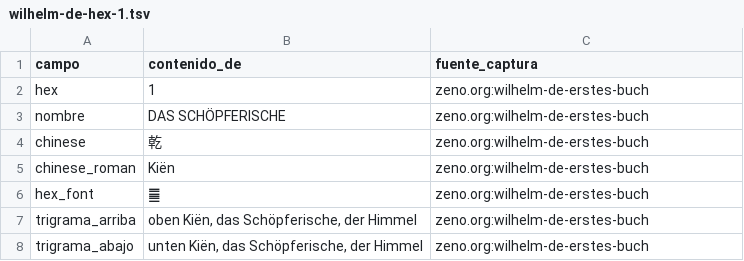
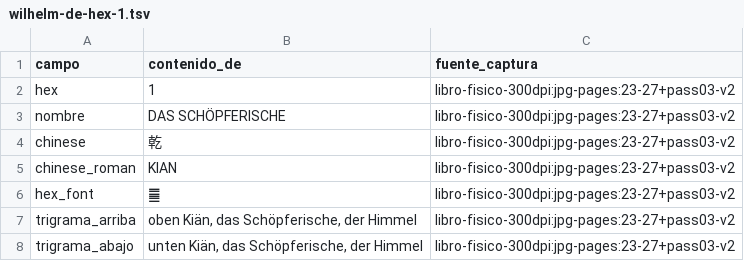
Before and after one commit to Alexcat84/The-Original-I-Ching-App, a TSV file: tools/manual-gold/wilhelm-de-hex-1.tsv, drawn as a sheet; only a part is shown; the diff covers the shown part only.

```diff
--- a/tools/manual-gold/wilhelm-de-hex-1.tsv
+++ b/tools/manual-gold/wilhelm-de-hex-1.tsv
@@ -1,8 +1,8 @@
 campo	contenido_de	fuente_captura
-hex	1	zeno.org:wilhelm-de-erstes-buch
-nombre	DAS SCHÖPFERISCHE	zeno.org:wilhelm-de-erstes-buch
-chinese	乾	zeno.org:wilhelm-de-erstes-buch
-chinese_roman	Kiën	zeno.org:wilhelm-de-erstes-buch
-hex_font	䷀	zeno.org:wilhelm-de-erstes-buch
-trigrama_arriba	oben Kiën, das Schöpferische, der Himmel	zeno.org:wilhelm-de-erstes-buch
-trigrama_abajo	unten Kiën, das Schöpferische, der Himmel	zeno.org:wilhelm-de-erstes-buch
+hex	1	libro-fisico-300dpi:jpg-pages:23-27+pass03-v2
+nombre	DAS SCHÖPFERISCHE	libro-fisico-300dpi:jpg-pages:23-27+pass03-v2
+chinese	乾	libro-fisico-300dpi:jpg-pages:23-27+pass03-v2
+chinese_roman	KIAN	libro-fisico-300dpi:jpg-pages:23-27+pass03-v2
+hex_font	䷀	libro-fisico-300dpi:jpg-pages:23-27+pass03-v2
+trigrama_arriba	oben Kiän, das Schöpferische, der Himmel	libro-fisico-300dpi:jpg-pages:23-27+pass03-v2
+trigrama_abajo	unten Kiän, das Schöpferische, der Himmel	libro-fisico-300dpi:jpg-pages:23-27+pass03-v2
```
Also changed, not shown: 37 edited cells elsewhere in this file, tools/manual-gold/wilhelm-de-hex-2.tsv, tools/manual-gold/wilhelm-de-hex-8.tsv, 17 other files.
